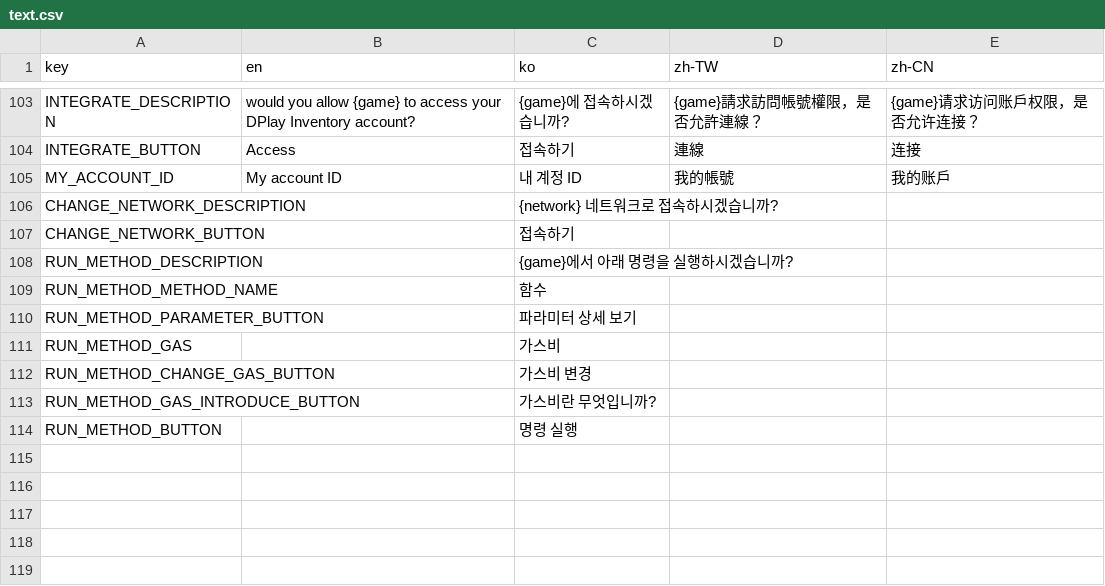
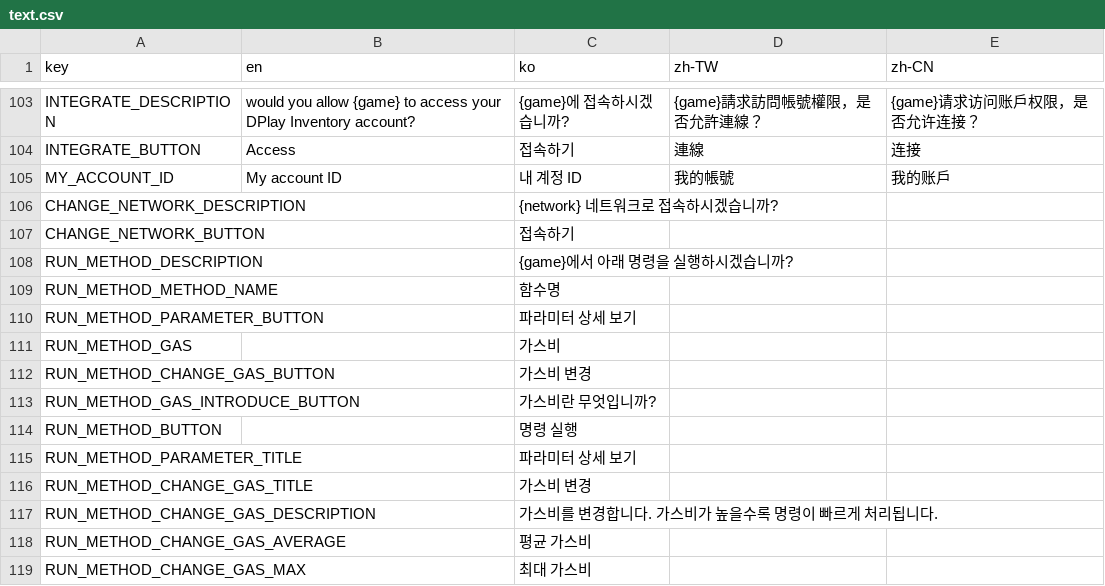
Before and after one commit to DPlayGames/DPlayInventory, a CSV file: DPlayInventory/R/text.csv, drawn as a sheet; only a part is shown, gaps mark what is left out.

```diff
--- a/DPlayInventory/R/text.csv
+++ b/DPlayInventory/R/text.csv
@@ -149,3 +149,3 @@ CHANGE_NETWORK_BUTTON,,접속하기,,,,,,,,,,,,,,,,,
 RUN_METHOD_DESCRIPTION,,{game}에서 아래 명령을 실행하시겠습니까?,,,,,,,,,,,,,,,,,
-RUN_METHOD_METHOD_NAME,,함수,,,,,,,,,,,,,,,,,
+RUN_METHOD_METHOD_NAME,,함수명,,,,,,,,,,,,,,,,,
 RUN_METHOD_PARAMETER_BUTTON,,파라미터 상세 보기,,,,,,,,,,,,,,,,,
@@ -155 +155,6 @@ RUN_METHOD_GAS_INTRODUCE_BUTTON,,가스비란 무엇입니까?,,,,,,,,,,,,,,,,,
 RUN_METHOD_BUTTON,,명령 실행,,,,,,,,,,,,,,,,,
+RUN_METHOD_PARAMETER_TITLE,,파라미터 상세 보기,,,,,,,,,,,,,,,,,
+RUN_METHOD_CHANGE_GAS_TITLE,,가스비 변경,,,,,,,,,,,,,,,,,
+RUN_METHOD_CHANGE_GAS_DESCRIPTION,,가스비를 변경합니다. 가스비가 높을수록 명령이 빠르게 처리됩니다.,,,,,,,,,,,,,,,,,
+RUN_METHOD_CHANGE_GAS_AVERAGE,,평균 가스비,,,,,,,,,,,,,,,,,
+RUN_METHOD_CHANGE_GAS_MAX,,최대 가스비,,,,,,,,,,,,,,,,,
```
Also changed, not shown: WebExtension/DPlayInventory/R/text.csv, 33 other files.
